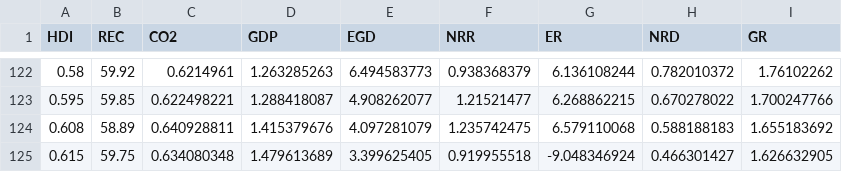
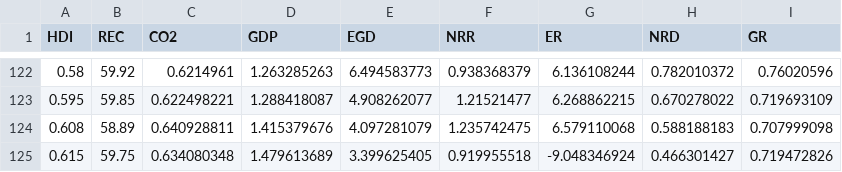
Before and after one commit to hoaingocnguyen12/Econometrcs, a CSV file: Data2.csv, drawn as a sheet; only a part is shown, gaps mark what is left out; the diff covers the shown part only.

```diff
--- a/Data2.csv
+++ b/Data2.csv
@@ -122,4 +122,4 @@ HDI,REC,CO2,GDP,EGD,NRR,ER,NRD,GR
-0.58,59.92,0.6214961,1.263285263,6.494583773,0.938368379,6.136108244,0.782010372,1.76102262
-0.595,59.85,0.622498221,1.288418087,4.908262077,1.21521477,6.268862215,0.670278022,1.700247766
-0.608,58.89,0.640928811,1.415379676,4.097281079,1.235742475,6.579110068,0.588188183,1.655183692
-0.615,59.75,0.634080348,1.479613689,3.399625405,0.919955518,-9.048346924,0.466301427,1.626632905
+0.58,59.92,0.6214961,1.263285263,6.494583773,0.938368379,6.136108244,0.782010372,0.76020596
+0.595,59.85,0.622498221,1.288418087,4.908262077,1.21521477,6.268862215,0.670278022,0.719693109
+0.608,58.89,0.640928811,1.415379676,4.097281079,1.235742475,6.579110068,0.588188183,0.707999098
+0.615,59.75,0.634080348,1.479613689,3.399625405,0.919955518,-9.048346924,0.466301427,0.719472826
```
Also changed, not shown: 27 edited cells elsewhere in this file.
